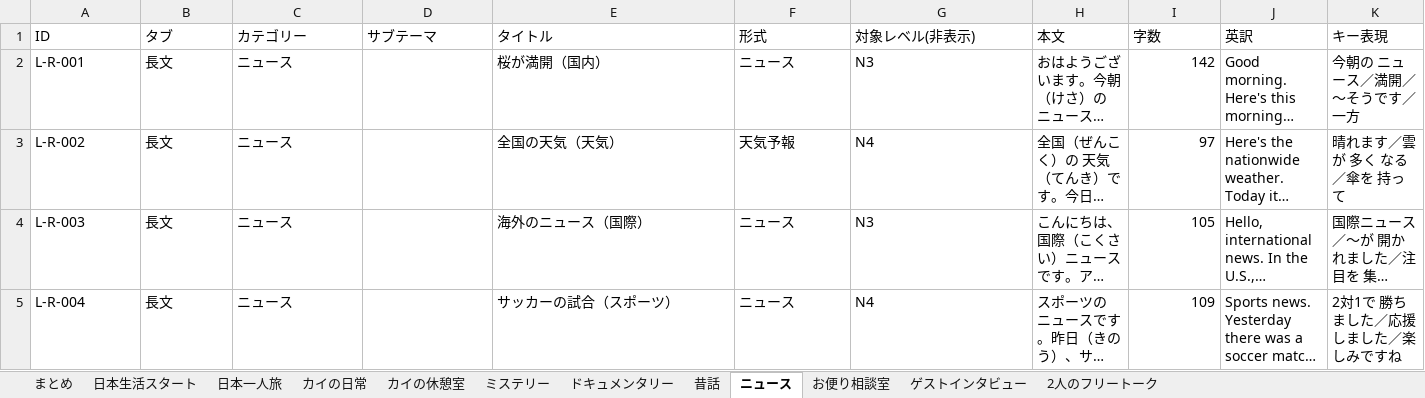
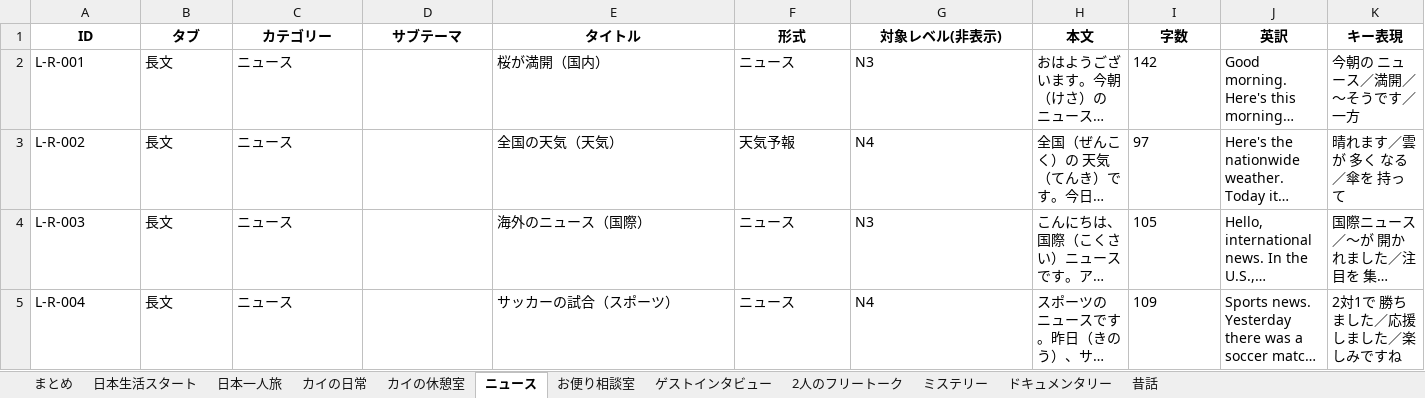
Before and after one commit to JinKato2020/safa-japanese-app, an Excel workbook: 長文.xlsx, sheet ニュース, drawn as a sheet; only a part is shown; long unchanged cells end in …; values as stored, in another font and other column widths than the file's, no borders; the diff covers the shown part only; the diff names each change by its address in the sheet, - before the commit and + after, or states it on an @@ line.

```diff
--- a/長文.xlsx (sheet ニュース)
+++ b/長文.xlsx (sheet ニュース)
@@ sheet tab order changed: まとめ | 日本生活スタート | 日本一人旅 | カイの日常 | カイの休憩室 | ニュース | お便り相談室 | ゲストインタビュー | 2人のフリートーク | ミステリー | ドキュメンタリー | 昔話 @@
@@ A1:K1 bold: off → on, alignment: left → center @@
-I2:I5 alignment: right
+I2:I5 alignment: left
```
Also changed, not shown: cell formats elsewhere in this sheet, sheet 日本生活スタート, sheet まとめ, sheet 2人のフリートーク, sheet ゲストインタビュー, sheet お便り相談室, sheet ミステリー, 5 more sheets, 短文.xlsx, 7 other files.
